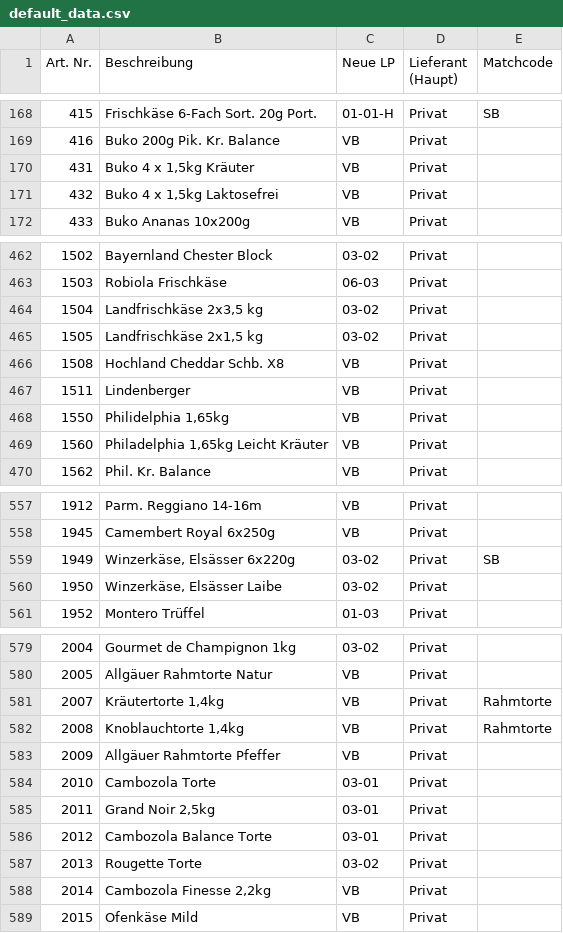
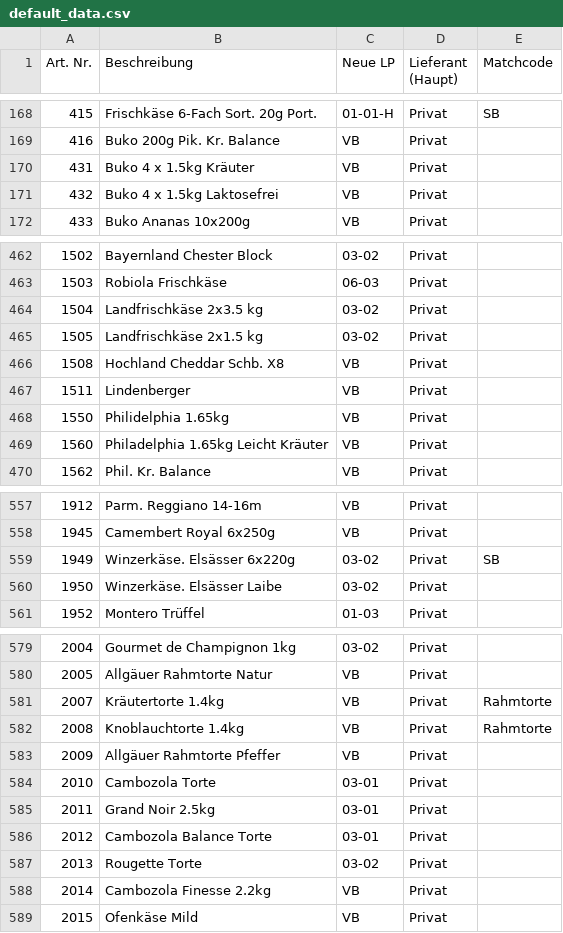
Before and after one commit to DixonBlock/Searchbar-Hickertz, a CSV file: default_data.csv, drawn as a sheet; only a part is shown, gaps mark what is left out; the diff covers the shown part only.

```diff
--- a/default_data.csv
+++ b/default_data.csv
@@ -169,4 +169,4 @@ Art. Nr.;Beschreibung;Neue LP;Lieferant (Haupt);Matchcode
 416;Buko 200g Pik. Kr. Balance;VB;Privat;
-431;Buko 4 x 1,5kg Kräuter;VB;Privat;
-432;Buko 4 x 1,5kg Laktosefrei;VB;Privat;
+431;Buko 4 x 1.5kg Kräuter;VB;Privat;
+432;Buko 4 x 1.5kg Laktosefrei;VB;Privat;
 433;Buko Ananas 10x200g;VB;Privat;
@@ -463,8 +463,8 @@ Art. Nr.;Beschreibung;Neue LP;Lieferant (Haupt);Matchcode
 1503;Robiola Frischkäse;06-03;Privat;
-1504;Landfrischkäse 2x3,5 kg;03-02;Privat;
-1505;Landfrischkäse 2x1,5 kg;03-02;Privat;
+1504;Landfrischkäse 2x3.5 kg;03-02;Privat;
+1505;Landfrischkäse 2x1.5 kg;03-02;Privat;
 1508;Hochland Cheddar Schb. X8;VB;Privat;
 1511;Lindenberger;VB;Privat;
-1550;Philidelphia 1,65kg;VB;Privat;
-1560;Philadelphia 1,65kg Leicht Kräuter;VB;Privat;
+1550;Philidelphia 1.65kg;VB;Privat;
+1560;Philadelphia 1.65kg Leicht Kräuter;VB;Privat;
 1562;Phil. Kr. Balance;VB;Privat;
@@ -558,4 +558,4 @@ Art. Nr.;Beschreibung;Neue LP;Lieferant (Haupt);Matchcode
 1945;Camembert Royal 6x250g;VB;Privat;
-1949;Winzerkäse, Elsässer 6x220g;03-02;Privat;SB
-1950;Winzerkäse, Elsässer Laibe;03-02;Privat;
+1949;Winzerkäse. Elsässer 6x220g;03-02;Privat;SB
+1950;Winzerkäse. Elsässer Laibe;03-02;Privat;
 1952;Montero Trüffel;01-03;Privat;
@@ -580,10 +580,10 @@ Art. Nr.;Beschreibung;Neue LP;Lieferant (Haupt);Matchcode
 2005;Allgäuer Rahmtorte Natur;VB;Privat;
-2007;Kräutertorte 1,4kg;VB;Privat;Rahmtorte
-2008;Knoblauchtorte 1,4kg;VB;Privat;Rahmtorte
+2007;Kräutertorte 1.4kg;VB;Privat;Rahmtorte
+2008;Knoblauchtorte 1.4kg;VB;Privat;Rahmtorte
 2009;Allgäuer Rahmtorte Pfeffer;VB;Privat;
 2010;Cambozola Torte;03-01;Privat;
-2011;Grand Noir 2,5kg;03-01;Privat;
+2011;Grand Noir 2.5kg;03-01;Privat;
 2012;Cambozola Balance Torte;03-01;Privat;
 2013;Rougette Torte;03-02;Privat;
-2014;Cambozola Finesse 2,2kg;VB;Privat;
+2014;Cambozola Finesse 2.2kg;VB;Privat;
 2015;Ofenkäse Mild;VB;Privat;
```
Also changed, not shown: 31 edited cells elsewhere in this file.
